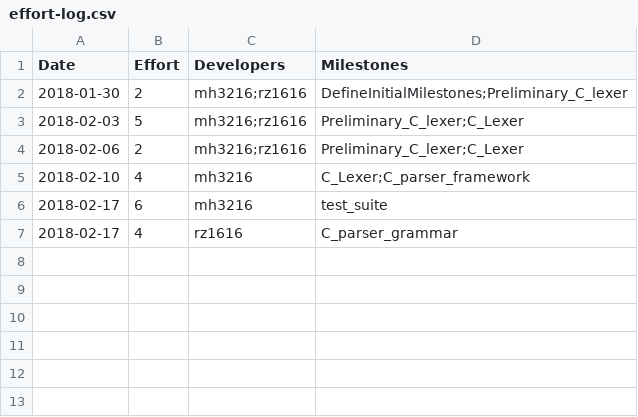
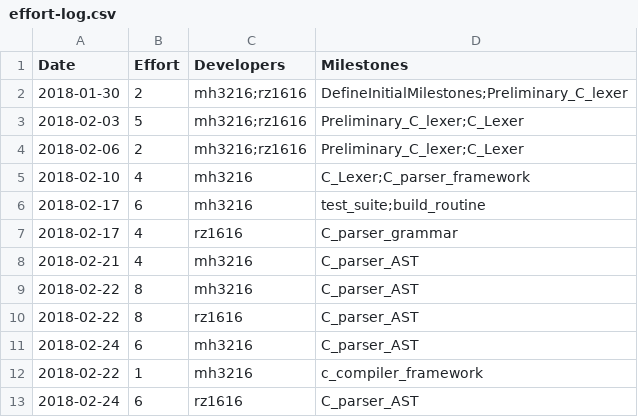
Before and after one commit to garfield97/Ansi-c_compiler, a CSV file: management/effort-log.csv, drawn as a sheet.

Commit message:
management for week 7

```diff
--- a/management/effort-log.csv
+++ b/management/effort-log.csv
@@ -5,3 +5,9 @@ Date,Effort,Developers,Milestones
 2018-02-10,4,mh3216,C_Lexer;C_parser_framework
-2018-02-17,6,mh3216,test_suite
+2018-02-17,6,mh3216,test_suite;build_routine
 2018-02-17,4,rz1616,C_parser_grammar
+2018-02-21,4,mh3216,C_parser_AST
+2018-02-22,8,mh3216,C_parser_AST
+2018-02-22,8,rz1616,C_parser_AST
+2018-02-24,6,mh3216,C_parser_AST
+2018-02-22,1,mh3216,c_compiler_framework
+2018-02-24,6,rz1616,C_parser_AST
```
Also changed, not shown: management/milestones.csv, management/schedule.csv, 1 other file.
